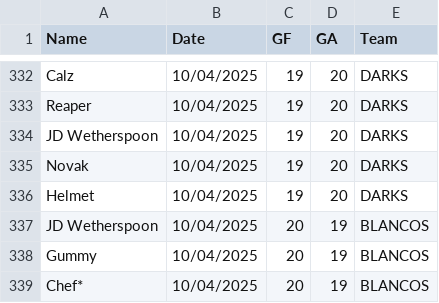
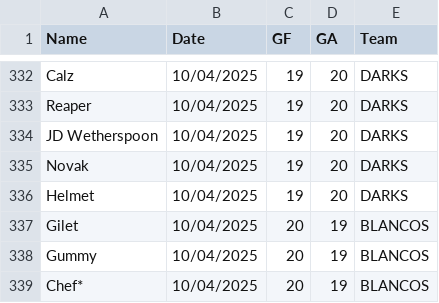
Before and after one commit to Deadlocked2/football_table, a CSV file: data/S3_results.csv, drawn as a sheet; only a part is shown, gaps mark what is left out.

```diff
--- a/data/S3_results.csv
+++ b/data/S3_results.csv
@@ -336,3 +336,3 @@ Novak,10/04/2025,19,20,DARKS
 Helmet,10/04/2025,19,20,DARKS
-JD Wetherspoon,10/04/2025,20,19,BLANCOS
+Gilet,10/04/2025,20,19,BLANCOS
 Gummy,10/04/2025,20,19,BLANCOS
```
Also changed, not shown: outputs/bumpchart.csv, outputs/bumpchart_t.csv, 2 other files.
